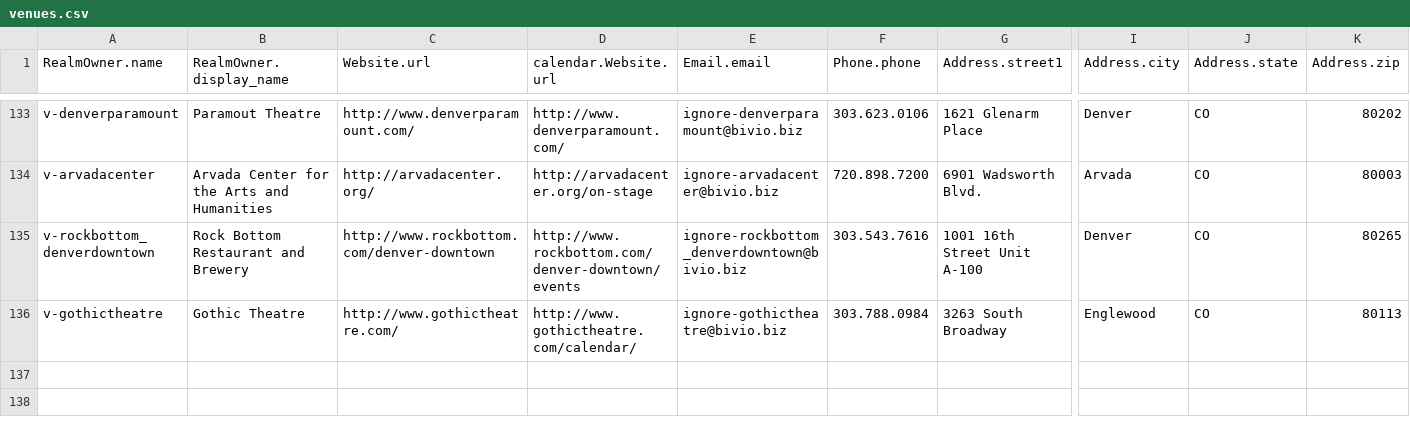
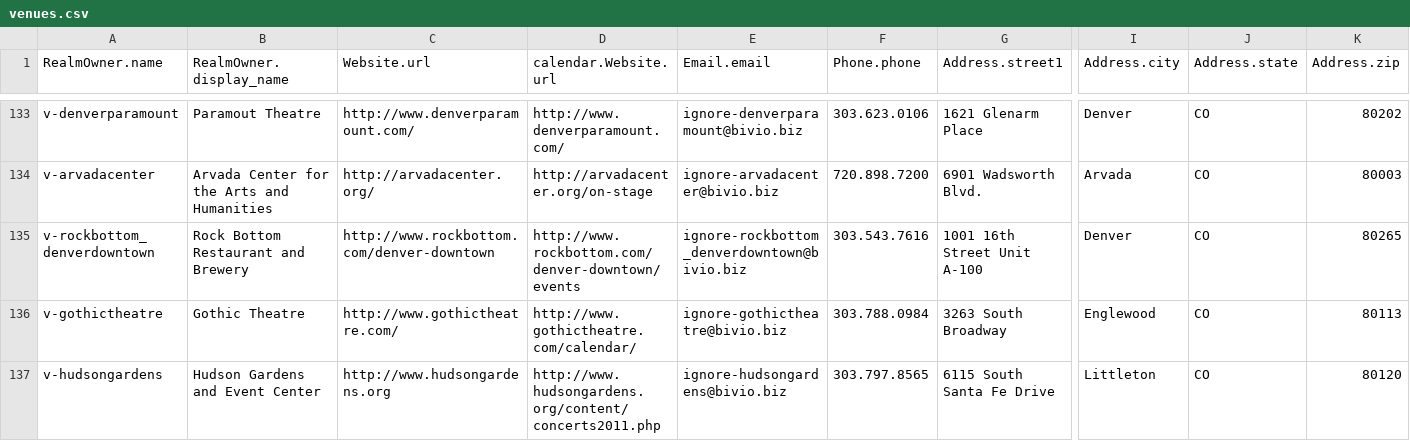
Before and after one commit to biviosoftware/perl-Cal54, a CSV file: files/cal54/ddl/venues.csv, drawn as a sheet; only a part is shown, gaps mark what is left out; rows hold the shown columns only; the diff names each change by its address in the sheet, - before the commit and + after, or states it on an @@ line.

```diff
--- a/files/cal54/ddl/venues.csv
+++ b/files/cal54/ddl/venues.csv
+row 137: v-hudsongardens | Hudson Gardens and Event Center | http://www.hudsongardens.org | http://www.hudsongardens.org/content/concerts2011.php | ignore-hudsongardens@bivio.biz | 303.797.8565 | 6115 South Santa Fe Drive | Littleton | CO | 80120
```
Also changed, not shown: files/cal54/ddl/scrapers.csv.
